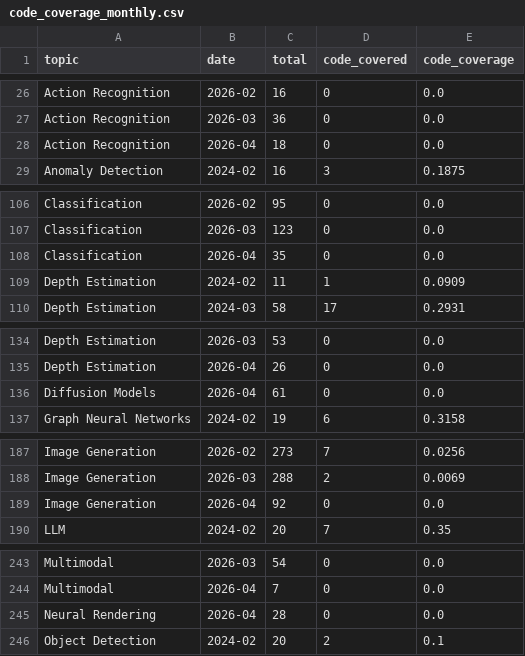
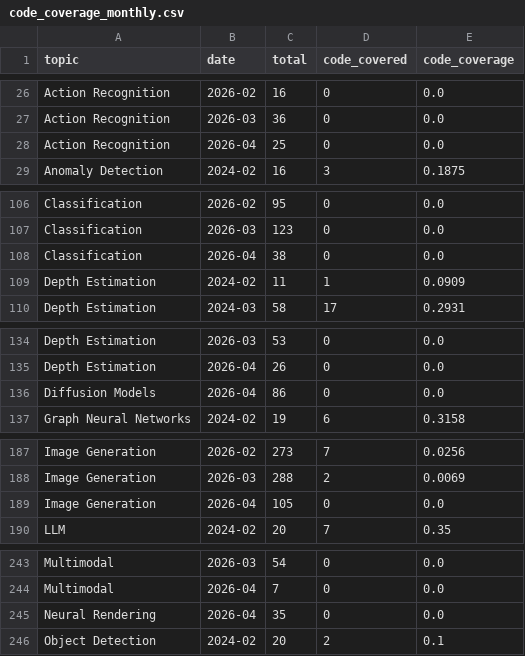
Before and after one commit to isLinXu/paper-list, a CSV file: docs/analytics/data/code_coverage_monthly.csv, drawn as a sheet; only a part is shown, gaps mark what is left out; the diff covers the shown part only.

```diff
--- a/docs/analytics/data/code_coverage_monthly.csv
+++ b/docs/analytics/data/code_coverage_monthly.csv
@@ -27,3 +27,3 @@ Action Recognition,2026-02,16,0,0.0
 Action Recognition,2026-03,36,0,0.0
-Action Recognition,2026-04,18,0,0.0
+Action Recognition,2026-04,25,0,0.0
 Anomaly Detection,2024-02,16,3,0.1875
@@ -107,3 +107,3 @@ Classification,2026-02,95,0,0.0
 Classification,2026-03,123,0,0.0
-Classification,2026-04,35,0,0.0
+Classification,2026-04,38,0,0.0
 Depth Estimation,2024-02,11,1,0.0909
@@ -135,3 +135,3 @@ Depth Estimation,2026-03,53,0,0.0
 Depth Estimation,2026-04,26,0,0.0
-Diffusion Models,2026-04,61,0,0.0
+Diffusion Models,2026-04,86,0,0.0
 Graph Neural Networks,2024-02,19,6,0.3158
@@ -188,3 +188,3 @@ Image Generation,2026-02,273,7,0.0256
 Image Generation,2026-03,288,2,0.0069
-Image Generation,2026-04,92,0,0.0
+Image Generation,2026-04,105,0,0.0
 LLM,2024-02,20,7,0.35
@@ -244,3 +244,3 @@ Multimodal,2026-03,54,0,0.0
 Multimodal,2026-04,7,0,0.0
-Neural Rendering,2026-04,28,0,0.0
+Neural Rendering,2026-04,35,0,0.0
 Object Detection,2024-02,20,2,0.1
```
Also changed, not shown: 7 edited cells elsewhere in this file, docs/analytics/data/code_coverage_daily.csv, docs/analytics/data/daily_counts.csv, 51 other files.
